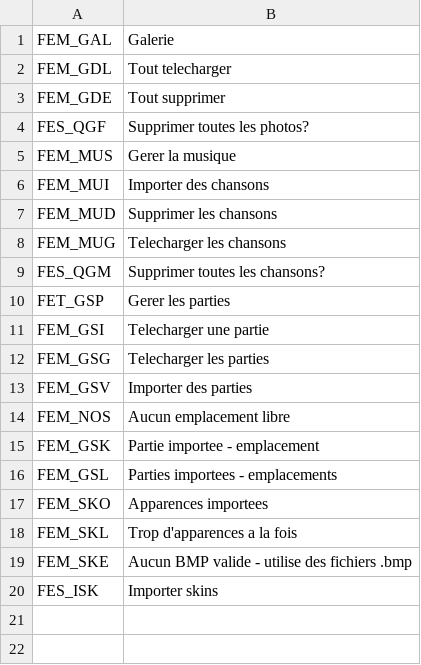
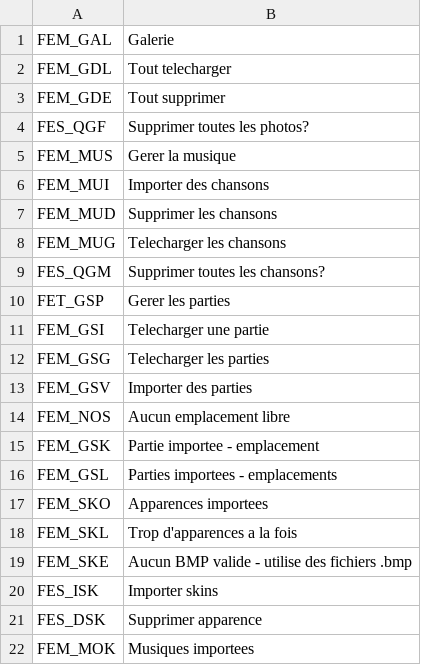
Before and after one commit to s0rnero/lance-vance, a TSV file: gta_vc_browser/tools/gxt-43/french.tsv, drawn as a sheet.

```diff
--- a/gta_vc_browser/tools/gxt-43/french.tsv
+++ b/gta_vc_browser/tools/gxt-43/french.tsv
@@ -20 +20,3 @@ FEM_SKE	Aucun BMP valide - utilise des fichiers .bmp
 FES_ISK	Importer skins
+FES_DSK	Supprimer apparence
+FEM_MOK	Musiques importees
```
Also changed, not shown: gta_vc_browser/tools/gxt-43/american.tsv, gta_vc_browser/tools/gxt-43/german.tsv, 24 other files.
